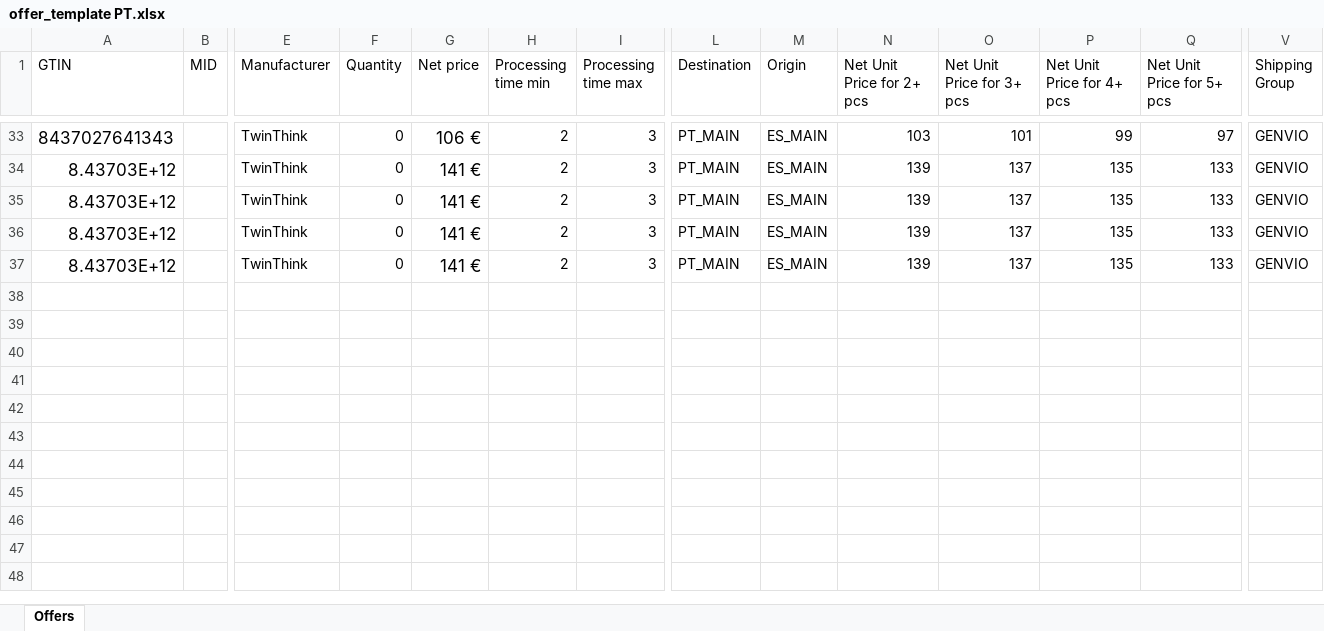
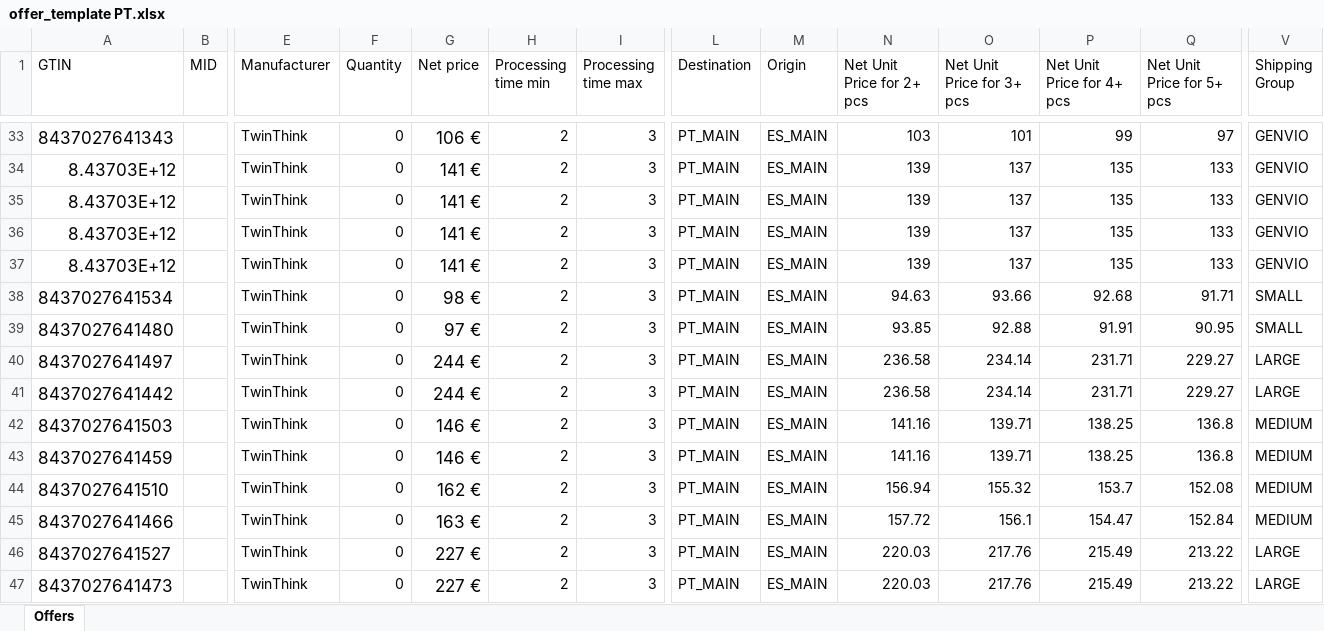
Before and after one commit to hecoronline-ctrl/fichero-maestro-web, an Excel workbook: public/plantillas/Makro/offer_template PT.xlsx, sheet Offers, drawn as a sheet; only a part is shown, gaps mark what is left out; values as stored, in another font and other column widths than the file's, no borders; rows hold the shown columns only; the diff names each change by its address in the sheet, - before the commit and + after, or states it on an @@ line.

```diff
--- a/public/plantillas/Makro/offer_template PT.xlsx (sheet Offers)
+++ b/public/plantillas/Makro/offer_template PT.xlsx (sheet Offers)
+row 38: 8437027641534 |  | TwinThink | 0 | 98 € | 2 | 3 | PT_MAIN | ES_MAIN | 94.63 | 93.66 | 92.68 | 91.71 | SMALL
+row 39: 8437027641480 |  | TwinThink | 0 | 97 € | 2 | 3 | PT_MAIN | ES_MAIN | 93.85 | 92.88 | 91.91 | 90.95 | SMALL
+row 40: 8437027641497 |  | TwinThink | 0 | 244 € | 2 | 3 | PT_MAIN | ES_MAIN | 236.58 | 234.14 | 231.71 | 229.27 | LARGE
+row 41: 8437027641442 |  | TwinThink | 0 | 244 € | 2 | 3 | PT_MAIN | ES_MAIN | 236.58 | 234.14 | 231.71 | 229.27 | LARGE
+row 42: 8437027641503 |  | TwinThink | 0 | 146 € | 2 | 3 | PT_MAIN | ES_MAIN | 141.16 | 139.71 | 138.25 | 136.8 | MEDIUM
+row 43: 8437027641459 |  | TwinThink | 0 | 146 € | 2 | 3 | PT_MAIN | ES_MAIN | 141.16 | 139.71 | 138.25 | 136.8 | MEDIUM
+row 44: 8437027641510 |  | TwinThink | 0 | 162 € | 2 | 3 | PT_MAIN | ES_MAIN | 156.94 | 155.32 | 153.7 | 152.08 | MEDIUM
+row 45: 8437027641466 |  | TwinThink | 0 | 163 € | 2 | 3 | PT_MAIN | ES_MAIN | 157.72 | 156.1 | 154.47 | 152.84 | MEDIUM
+row 46: 8437027641527 |  | TwinThink | 0 | 227 € | 2 | 3 | PT_MAIN | ES_MAIN | 220.03 | 217.76 | 215.49 | 213.22 | LARGE
+row 47: 8437027641473 |  | TwinThink | 0 | 227 € | 2 | 3 | PT_MAIN | ES_MAIN | 220.03 | 217.76 | 215.49 | 213.22 | LARGE
```
Also changed, not shown: public/plantillas/Makro/offer_template DE.xlsx, public/plantillas/Makro/offer_template ES.xlsx, 5 other files.
